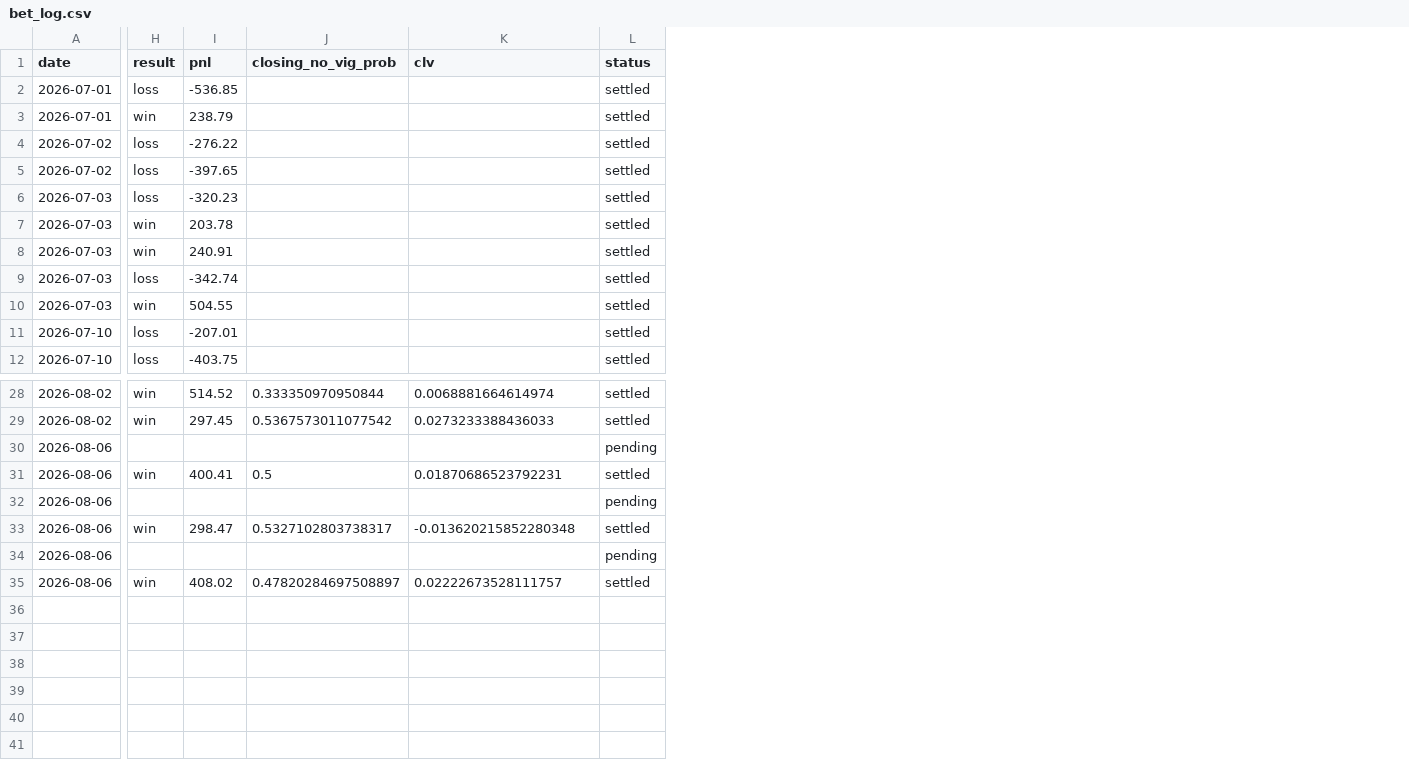
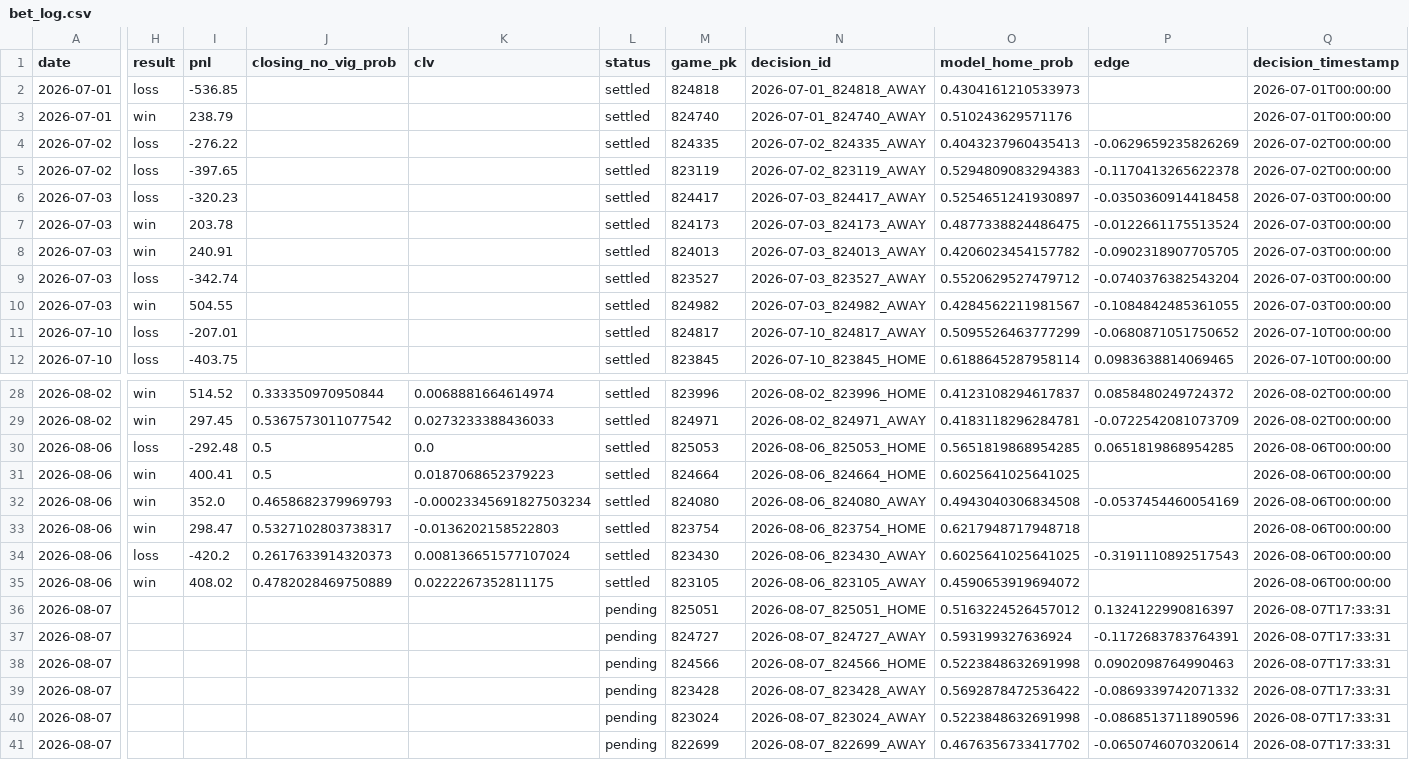
Before and after one commit to hatpat10/mlb-model-v2, a CSV file: outputs/bet_log.csv, drawn as a sheet; only a part is shown, gaps mark what is left out; rows hold the shown columns only; the diff covers the shown part only; the diff names each change by its address in the sheet, - before the commit and + after, or states it on an @@ line.

```diff
--- a/outputs/bet_log.csv
+++ b/outputs/bet_log.csv
+column M (game_pk), rows 2-12: 824818 | 824740 | 824335 | 823119 | 824417 | 824173 | 824013 | 823527 | 824982 | 824817 | 823845; rows 28-35: 823996 | 824971 | 825053 | 824664 | 824080 | 823754 | 823430 | 823105
+column N (decision_id), rows 2-12: 2026-07-01_824818_AWAY | 2026-07-01_824740_AWAY | 2026-07-02_824335_AWAY | 2026-07-02_823119_AWAY | 2026-07-03_824417_AWAY | 2026-07-03_824173_AWAY | 2026-07-03_824013_AWAY | 2026-07-03_823527_AWAY | 2026-07-03_824982_AWAY | 2026-07-10_824817_AWAY | 2026-07-10_823845_HOME; rows 28-35: 2026-08-02_823996_HOME | 2026-08-02_824971_AWAY | 2026-08-06_825053_HOME | 2026-08-06_824664_HOME | 2026-08-06_824080_AWAY | 2026-08-06_823754_HOME | 2026-08-06_823430_AWAY | 2026-08-06_823105_AWAY
+column O (model_home_prob), rows 2-12: 0.4304161210533973 | 0.510243629571176 | 0.4043237960435413 | 0.5294809083294383 | 0.5254651241930897 | 0.4877338824486475 | 0.4206023454157782 | 0.5520629527479712 | 0.4284562211981567 | 0.5095526463777299 | 0.6188645287958114; rows 28-35: 0.4123108294617837 | 0.4183118296284781 | 0.5651819868954285 | 0.6025641025641025 | 0.4943040306834508 | 0.6217948717948718 | 0.6025641025641025 | 0.4590653919694072
+column P (edge), rows 4-12: -0.0629659235826269 | -0.1170413265622378 | -0.0350360914418458 | -0.0122661175513524 | -0.0902318907705705 | -0.0740376382543204 | -0.1084842485361055 | -0.0680871051750652 | 0.0983638814069465; rows 28-34: 0.0858480249724372 | -0.0722542081073709 | 0.0651819868954285 |  | -0.0537454460054169 |  | -0.3191110892517543
+column Q (decision_timestamp), rows 2-12: 2026-07-01T00:00:00 | 2026-07-01T00:00:00 | 2026-07-02T00:00:00 | 2026-07-02T00:00:00 | 2026-07-03T00:00:00 | 2026-07-03T00:00:00 | 2026-07-03T00:00:00 | 2026-07-03T00:00:00 | 2026-07-03T00:00:00 | 2026-07-10T00:00:00 | 2026-07-10T00:00:00; rows 28-35: 2026-08-02T00:00:00 | 2026-08-02T00:00:00 | 2026-08-06T00:00:00 | 2026-08-06T00:00:00 | 2026-08-06T00:00:00 | 2026-08-06T00:00:00 | 2026-08-06T00:00:00 | 2026-08-06T00:00:00
-H30 (result): (empty)
+H30 (result): loss
-I30 (pnl): (empty)
+I30 (pnl): -292.48
-J30 (closing_no_vig_prob): (empty)
+J30 (closing_no_vig_prob): 0.5
-K30 (clv): (empty)
+K30 (clv): 0.0
-L30 (status): pending
+L30 (status): settled
-K31 (clv): 0.01870686523792231
+K31 (clv): 0.0187068652379223
-H32 (result): (empty)
+H32 (result): win
-I32 (pnl): (empty)
+I32 (pnl): 352.0
-J32 (closing_no_vig_prob): (empty)
+J32 (closing_no_vig_prob): 0.4658682379969793
-K32 (clv): (empty)
+K32 (clv): -0.00023345691827503234
-L32 (status): pending
+L32 (status): settled
-K33 (clv): -0.013620215852280348
+K33 (clv): -0.0136202158522803
-H34 (result): (empty)
+H34 (result): loss
-I34 (pnl): (empty)
+I34 (pnl): -420.2
-J34 (closing_no_vig_prob): (empty)
+J34 (closing_no_vig_prob): 0.2617633914320373
-K34 (clv): (empty)
+K34 (clv): 0.008136651577107024
-L34 (status): pending
+L34 (status): settled
-J35 (closing_no_vig_prob): 0.47820284697508897
+J35 (closing_no_vig_prob): 0.4782028469750889
-K35 (clv): 0.02222673528111757
+K35 (clv): 0.0222267352811175
+row 36: 2026-08-07 |  |  |  |  | pending | 825051 | 2026-08-07_825051_HOME | 0.5163224526457012 | 0.1324122990816397 | 2026-08-07T17:33:31
+row 37: 2026-08-07 |  |  |  |  | pending | 824727 | 2026-08-07_824727_AWAY | 0.593199327636924 | -0.1172683783764391 | 2026-08-07T17:33:31
+row 38: 2026-08-07 |  |  |  |  | pending | 824566 | 2026-08-07_824566_HOME | 0.5223848632691998 | 0.0902098764990463 | 2026-08-07T17:33:31
+row 39: 2026-08-07 |  |  |  |  | pending | 823428 | 2026-08-07_823428_AWAY | 0.5692878472536422 | -0.0869339742071332 | 2026-08-07T17:33:31
+row 40: 2026-08-07 |  |  |  |  | pending | 823024 | 2026-08-07_823024_AWAY | 0.5223848632691998 | -0.0868513711890596 | 2026-08-07T17:33:31
+row 41: 2026-08-07 |  |  |  |  | pending | 822699 | 2026-08-07_822699_AWAY | 0.4676356733417702 | -0.0650746070320614 | 2026-08-07T17:33:31
```
Also changed, not shown: 8 edited cells elsewhere in this file, 2 other files.
